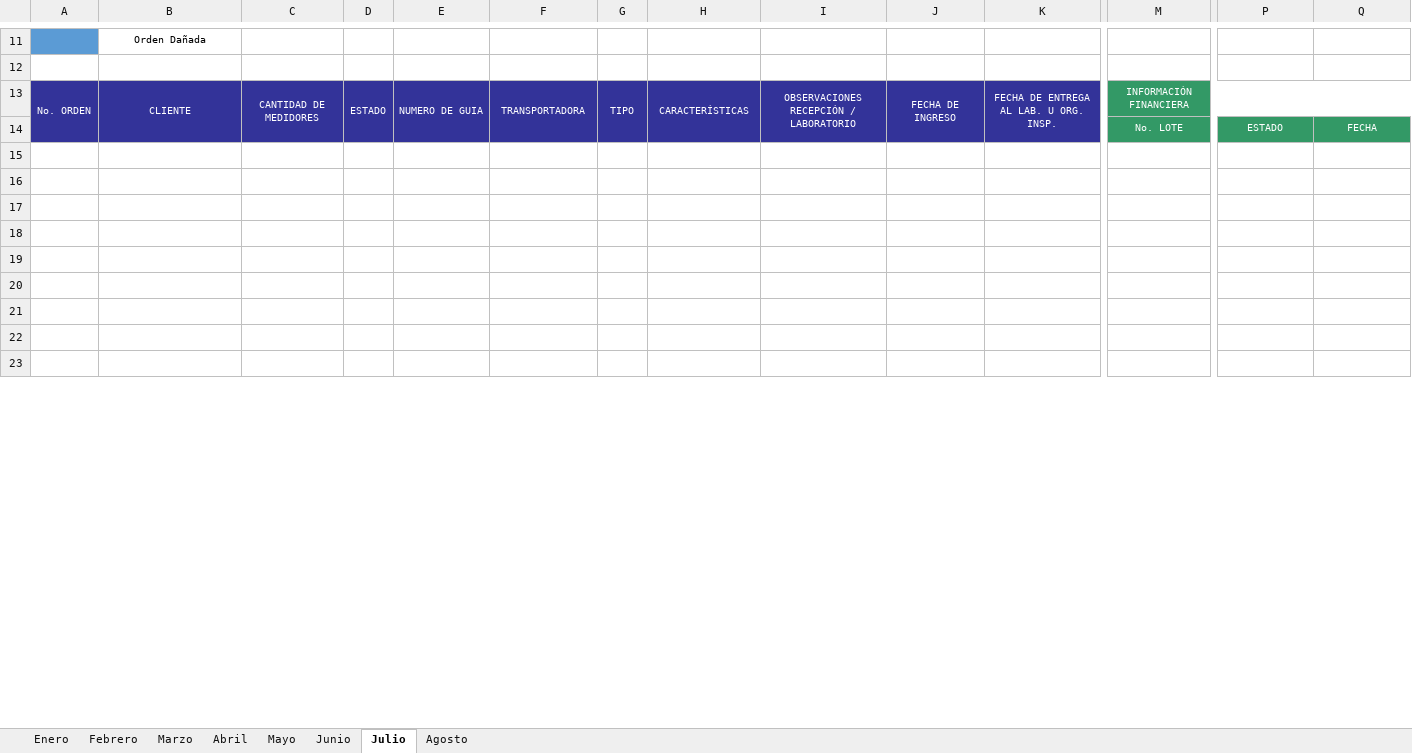
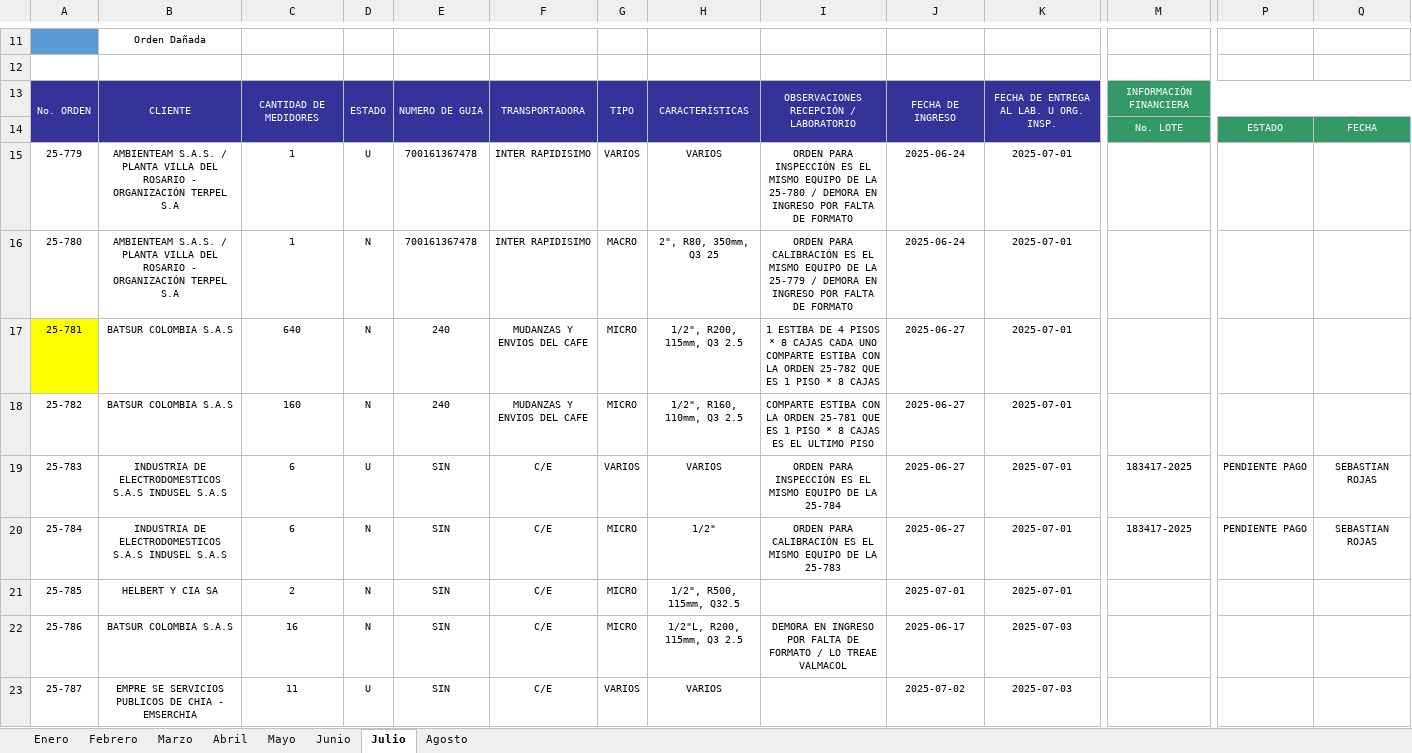
Before and after one commit to duvan-sanabria-sm/macros, an Excel workbook: LMA-LME-LV/LMA 2025 GMM-RG-54 CONT SEGUI EQUIP V1.xlsx, sheet Julio, drawn as a sheet; only a part is shown, gaps mark what is left out; values as stored, in another font and other column widths than the file's, no borders; charts and pictures and conditional formats not drawn; rows hold the shown columns only; the diff covers the shown part only; the diff names each change by its address in the sheet, - before the commit and + after, or states it on an @@ line.

Commit message:
🐞 fix: fixed the execution of each LMA-LME-LV process, adding the diagram to the laboratory macro.

```diff
--- a/LMA-LME-LV/LMA 2025 GMM-RG-54 CONT SEGUI EQUIP V1.xlsx (sheet Julio)
+++ b/LMA-LME-LV/LMA 2025 GMM-RG-54 CONT SEGUI EQUIP V1.xlsx (sheet Julio)
-row 15: (empty)
+row 15: 25-779 | AMBIENTEAM S.A.S. / PLANTA VILLA DEL ROSARIO - ORGANIZACIÓN TERPEL S.A | 1 | U | 700161367478 | INTER RAPIDISIMO | VARIOS | VARIOS | ORDEN PARA INSPECCIÓN ES EL MISMO EQUIPO DE LA 25-780 / DEMORA EN INGRESO POR FALTA DE FORMATO | 2025-06-24 | 2025-07-01
-row 16: (empty)
+row 16: 25-780 | AMBIENTEAM S.A.S. / PLANTA VILLA DEL ROSARIO - ORGANIZACIÓN TERPEL S.A | 1 | N | 700161367478 | INTER RAPIDISIMO | MACRO | 2", R80, 350mm, Q3 25 | ORDEN PARA CALIBRACIÓN ES EL MISMO EQUIPO DE LA 25-779 / DEMORA EN INGRESO POR FALTA DE FORMATO | 2025-06-24 | 2025-07-01
-row 17: (empty)
+row 17: 25-781 | BATSUR COLOMBIA S.A.S | 640 | N | 240 | MUDANZAS Y ENVIOS DEL CAFE | MICRO | 1/2", R200, 115mm, Q3 2.5 | 1 ESTIBA DE 4 PISOS * 8 CAJAS CADA UNO COMPARTE ESTIBA CON LA ORDEN 25-782 QUE ES 1 PISO * 8 CAJAS | 2025-06-27 | 2025-07-01
-A17 fill: none
+A17 fill: #FFFF00
-row 18: (empty)
+row 18: 25-782 | BATSUR COLOMBIA S.A.S | 160 | N | 240 | MUDANZAS Y ENVIOS DEL CAFE | MICRO | 1/2", R160, 110mm, Q3 2.5 | COMPARTE ESTIBA CON LA ORDEN 25-781 QUE ES 1 PISO * 8 CAJAS ES EL ULTIMO PISO | 2025-06-27 | 2025-07-01
-row 19: (empty)
+row 19: 25-783 | INDUSTRIA DE ELECTRODOMESTICOS S.A.S INDUSEL S.A.S | 6 | U | SIN | C/E | VARIOS | VARIOS | ORDEN PARA INSPECCIÓN ES EL MISMO EQUIPO DE LA 25-784 | 2025-06-27 | 2025-07-01 | 183417-2025 | PENDIENTE PAGO | SEBASTIAN ROJAS
-row 20: (empty)
+row 20: 25-784 | INDUSTRIA DE ELECTRODOMESTICOS S.A.S INDUSEL S.A.S | 6 | N | SIN | C/E | MICRO | 1/2" | ORDEN PARA CALIBRACIÓN ES EL MISMO EQUIPO DE LA 25-783 | 2025-06-27 | 2025-07-01 | 183417-2025 | PENDIENTE PAGO | SEBASTIAN ROJAS
-row 21: (empty)
+row 21: 25-785 | HELBERT Y CIA SA | 2 | N | SIN | C/E | MICRO | 1/2", R500, 115mm, Q32.5 |  | 2025-07-01 | 2025-07-01
-row 22: (empty)
+row 22: 25-786 | BATSUR COLOMBIA S.A.S | 16 | N | SIN | C/E | MICRO | 1/2"L, R200, 115mm, Q3 2.5 | DEMORA EN INGRESO POR FALTA DE FORMATO / LO TREAE VALMACOL | 2025-06-17 | 2025-07-03
-row 23: (empty)
+row 23: 25-787 | EMPRE SE SERVICIOS PUBLICOS DE CHIA - EMSERCHIA | 11 | U | SIN | C/E | VARIOS | VARIOS |  | 2025-07-02 | 2025-07-03
```
Also changed, not shown: 98 edited cells elsewhere in this sheet, sheet Junio, sheet Mayo, sheet Abril, sheet Marzo, sheet Febrero, sheet Enero, Fabian/PROGRAMACION EN SITIO 2022.xlsx, LMA-LME-LV/LME 2025 GMM-RG-54 CONT SEGUI EQUIP V1.xlsx, 9 other files.
